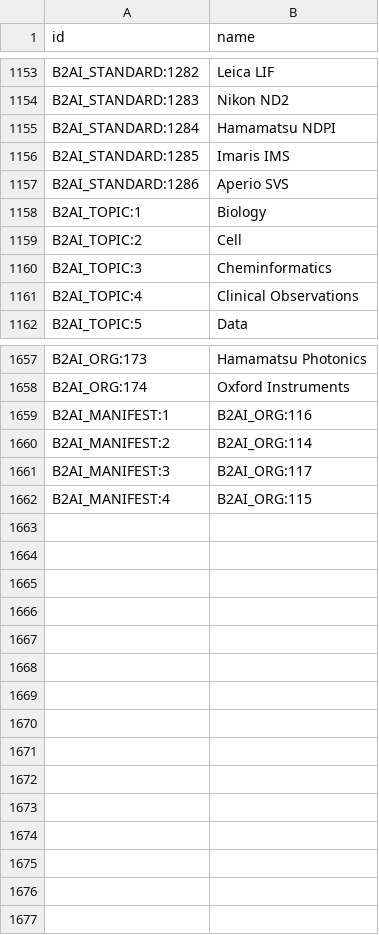
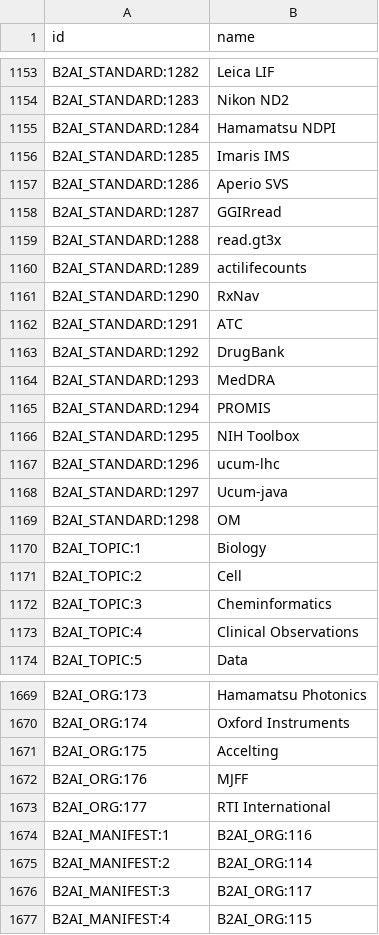
Before and after one commit to bridge2ai/b2ai-standards-registry, a TSV file: src/all_ids.tsv, drawn as a sheet; only a part is shown, gaps mark what is left out; the diff names each change by its address in the sheet, - before the commit and + after, or states it on an @@ line.

```diff
--- a/src/all_ids.tsv
+++ b/src/all_ids.tsv
+row 1158: B2AI_STANDARD:1287 | GGIRread
+row 1159: B2AI_STANDARD:1288 | read.gt3x
+row 1160: B2AI_STANDARD:1289 | actilifecounts
+row 1161: B2AI_STANDARD:1290 | RxNav
+row 1162: B2AI_STANDARD:1291 | ATC
+row 1163: B2AI_STANDARD:1292 | DrugBank
+row 1164: B2AI_STANDARD:1293 | MedDRA
+row 1165: B2AI_STANDARD:1294 | PROMIS
+row 1166: B2AI_STANDARD:1295 | NIH Toolbox
+row 1167: B2AI_STANDARD:1296 | ucum-lhc
+row 1168: B2AI_STANDARD:1297 | Ucum-java
+row 1169: B2AI_STANDARD:1298 | OM
+row 1671: B2AI_ORG:175 | Accelting
+row 1672: B2AI_ORG:176 | MJFF
+row 1673: B2AI_ORG:177 | RTI International
```
Also changed, not shown: project/data/Organization.tsv, 3 other files.
